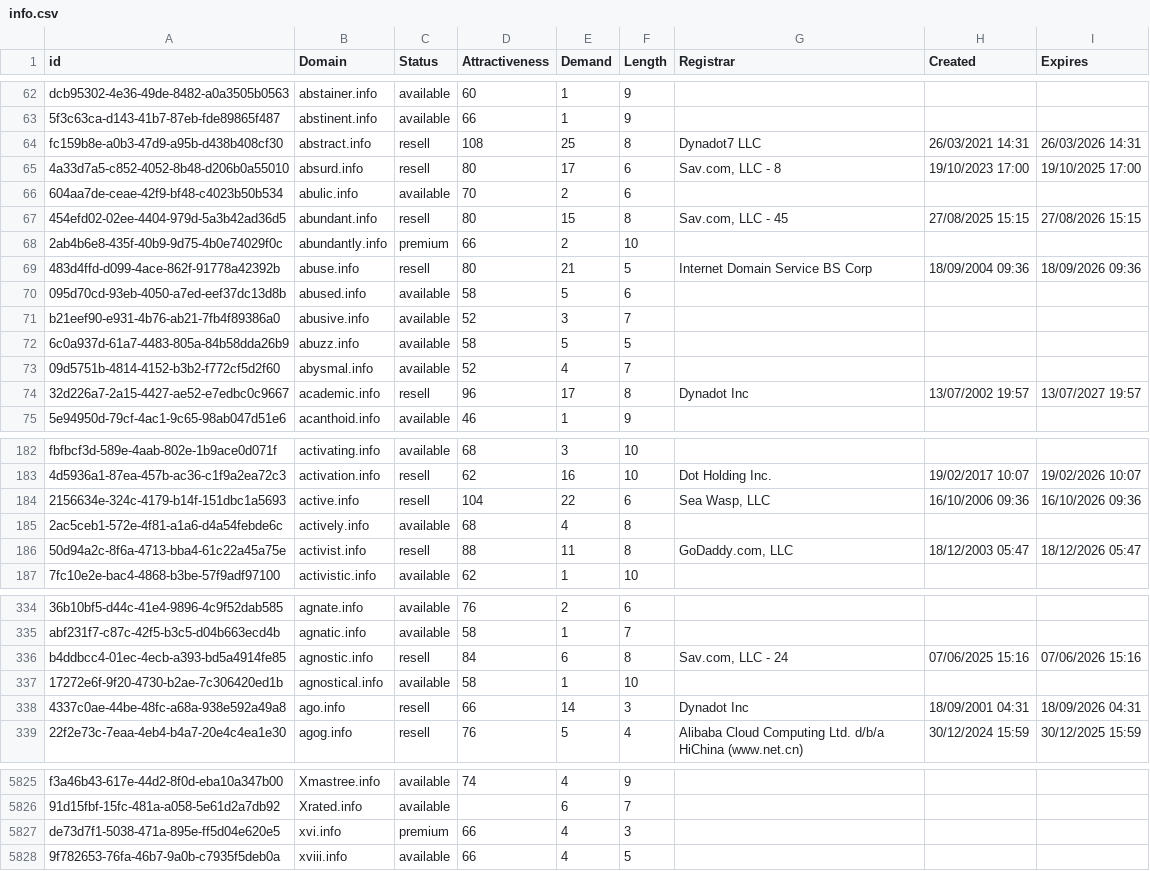
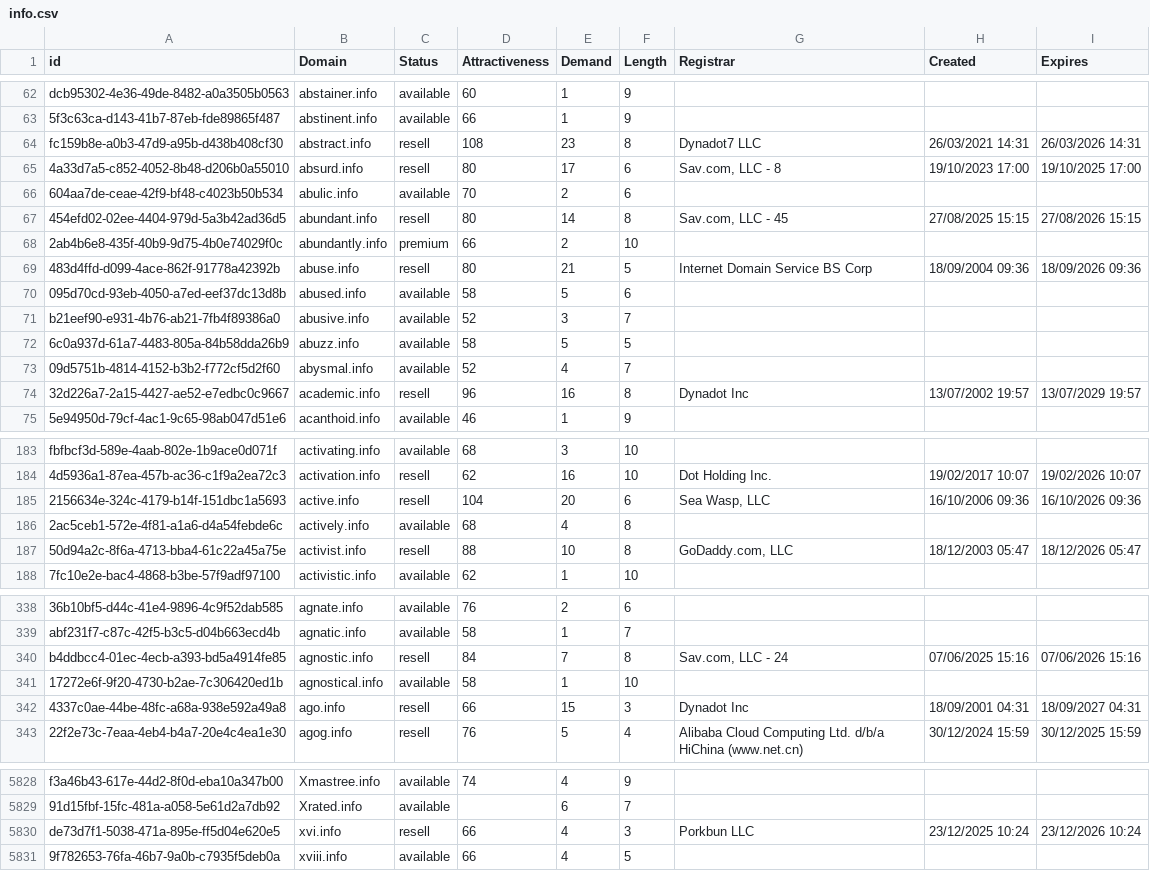
Before and after one commit to UniqueDomains/info-oneword-domains, a CSV file: info.csv, drawn as a sheet; only a part is shown, gaps mark what is left out; addresses are those after the commit; the diff covers the shown part only; the diff names each change by its address in the sheet, - before the commit and + after, or states it on an @@ line.

```diff
--- a/info.csv
+++ b/info.csv
-E64 (Demand): 25
+E64 (Demand): 23
-E67 (Demand): 15
+E67 (Demand): 14
-E74 (Demand): 17
+E74 (Demand): 16
-I74 (Expires): 13/07/2027 19:57
+I74 (Expires): 13/07/2029 19:57
-E185 (Demand): 22
+E185 (Demand): 20
-E187 (Demand): 11
+E187 (Demand): 10
-E340 (Demand): 6
+E340 (Demand): 7
-E342 (Demand): 14
+E342 (Demand): 15
-I342 (Expires): 18/09/2026 04:31
+I342 (Expires): 18/09/2027 04:31
-C5830 (Status): premium
+C5830 (Status): resell
-G5830 (Registrar): (empty)
+G5830 (Registrar): Porkbun LLC
-H5830 (Created): (empty)
+H5830 (Created): 23/12/2025 10:24
-I5830 (Expires): (empty)
+I5830 (Expires): 23/12/2026 10:24
```
Also changed, not shown: 5 added rows, 2 removed rows and 58 edited cells elsewhere in this file, 2 other files.
